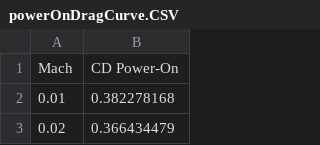
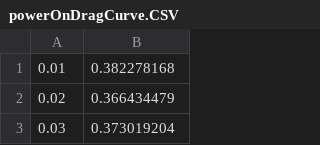
Before and after one commit to StrathSEDS-on-GitHub/Mach24, a CSV file: Mechanical/RocketPy/data/powerOnDragCurve.CSV, drawn as a sheet; only a part is shown; the shorter side is filled out with more unchanged rows.

```diff
--- a/Mechanical/RocketPy/data/powerOnDragCurve.CSV
+++ b/Mechanical/RocketPy/data/powerOnDragCurve.CSV
@@ -1,2 +1 @@
-Mach,CD Power-On
 0.01,0.382278168
```
Also changed, not shown: Mechanical/RocketPy/data/powerOffDragCurve.CSV, 4 other files.
